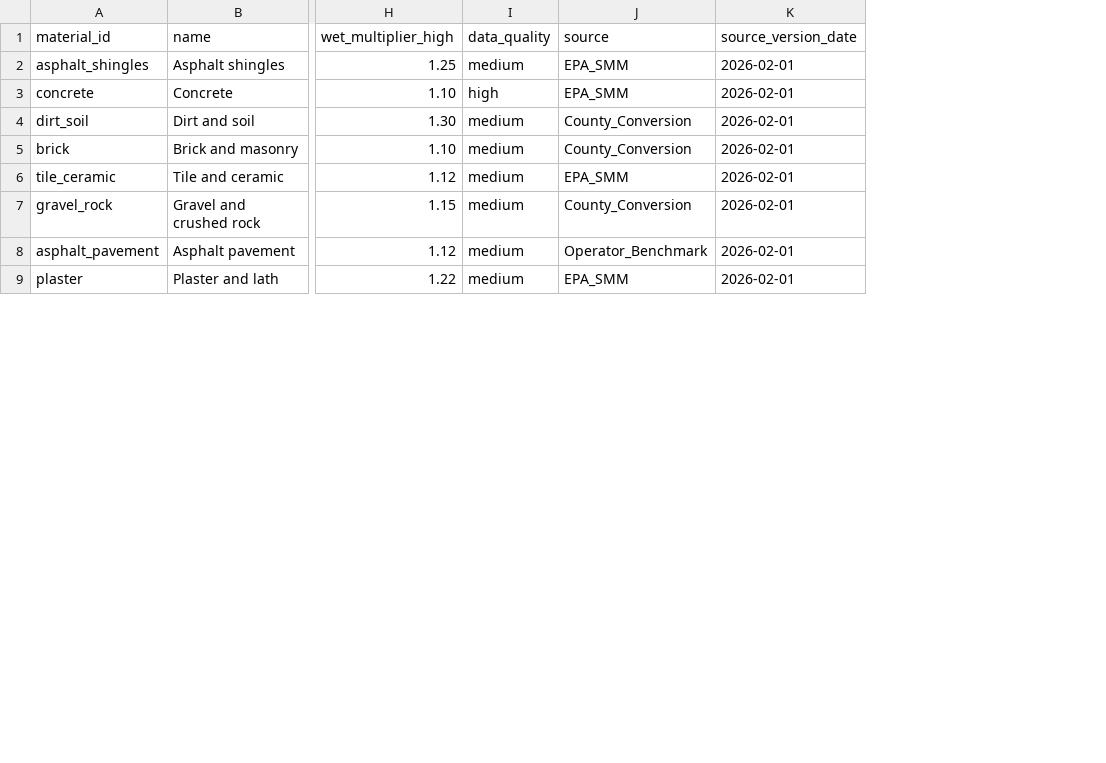
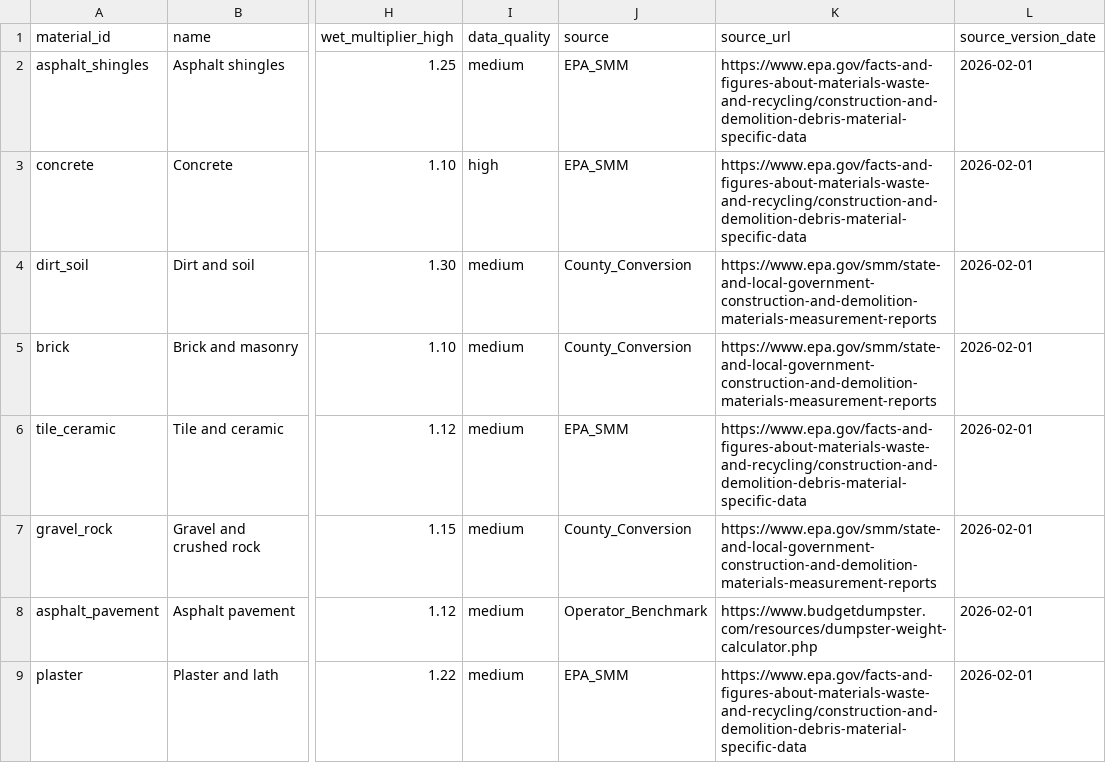
Before and after one commit to ichbinhyeok/Dumpster, a CSV file: src/main/resources/data/material_factors.csv, drawn as a sheet; only a part is shown, gaps mark what is left out; the diff names each change by its address in the sheet, - before the commit and + after, or states it on an @@ line.

Commit message:
feat(data): add junk pricing source pipeline and market-tier routing

```diff
--- a/src/main/resources/data/material_factors.csv
+++ b/src/main/resources/data/material_factors.csv
+column K (source_url), rows 2-9: https://www.epa.gov/facts-and-figures-about-materials-waste-and-recycling/construction-and-demolition-debris-material-specific-data | https://www.epa.gov/facts-and-figures-about-materials-waste-and-recycling/construction-and-demolition-debris-material-specific-data | https://www.epa.gov/smm/state-and-local-government-construction-and-demolition-materials-measurement-reports | https://www.epa.gov/smm/state-and-local-government-construction-and-demolition-materials-measurement-reports | https://www.epa.gov/facts-and-figures-about-materials-waste-and-recycling/construction-and-demolition-debris-material-specific-data | https://www.epa.gov/smm/state-and-local-government-construction-and-demolition-materials-measurement-reports | https://www.budgetdumpster.com/resources/dumpster-weight-calculator.php | https://www.epa.gov/facts-and-figures-about-materials-waste-and-recycling/construction-and-demolition-debris-material-specific-data
```
Also changed, not shown: src/main/resources/data/pricing_assumptions.csv, 25 other files.
